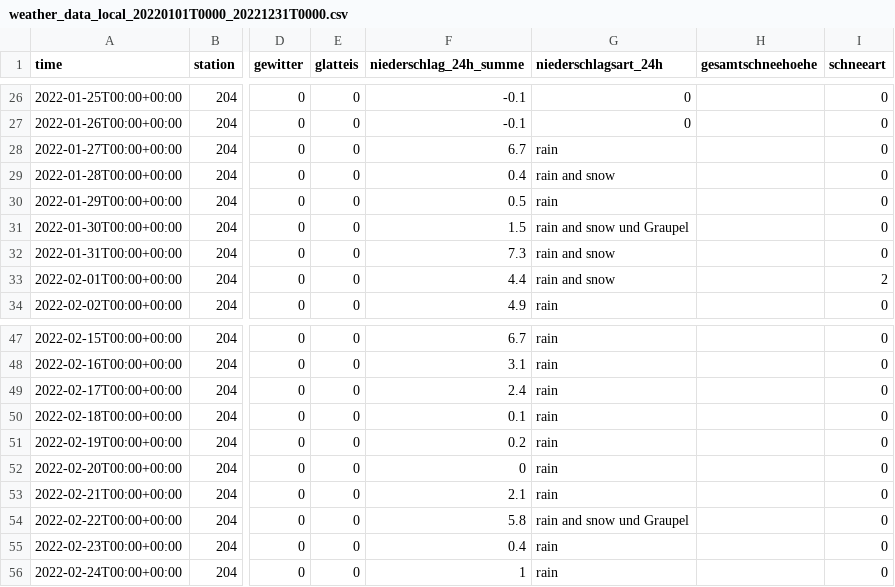
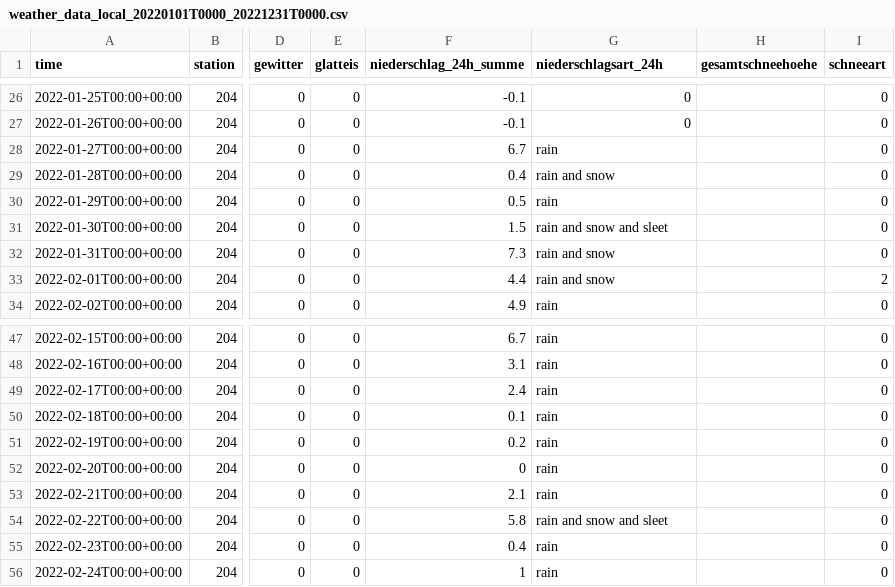
Before and after one commit to vanessastoiber/thesis-datasets, a CSV file: weather_data_local_20220101T0000_20221231T0000.csv, drawn as a sheet; only a part is shown, gaps mark what is left out; the diff names each change by its address in the sheet, - before the commit and + after, or states it on an @@ line.

Commit message:
Update weather_data_local_20220101T0000_20221231T0000.csv

```diff
--- a/weather_data_local_20220101T0000_20221231T0000.csv
+++ b/weather_data_local_20220101T0000_20221231T0000.csv
-G31 (niederschlagsart_24h): rain and snow und Graupel
+G31 (niederschlagsart_24h): rain and snow and sleet
-G54 (niederschlagsart_24h): rain and snow und Graupel
+G54 (niederschlagsart_24h): rain and snow and sleet
```
